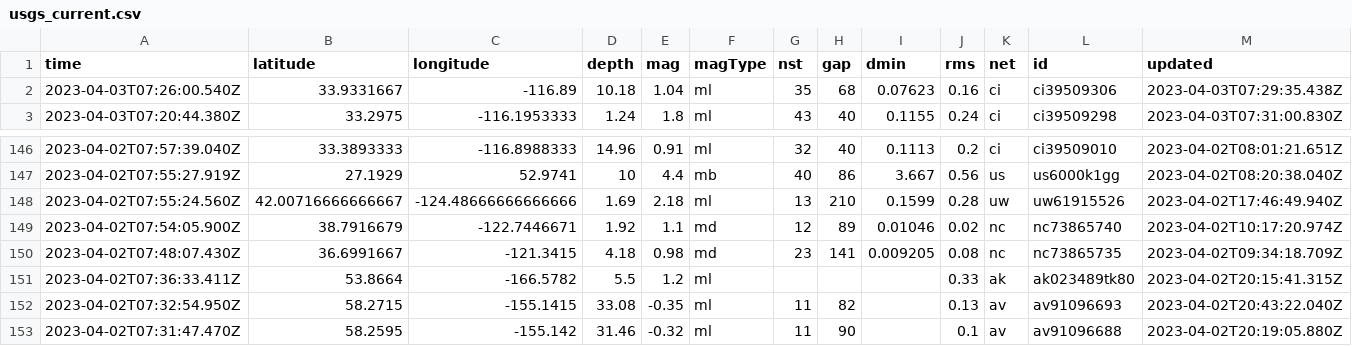
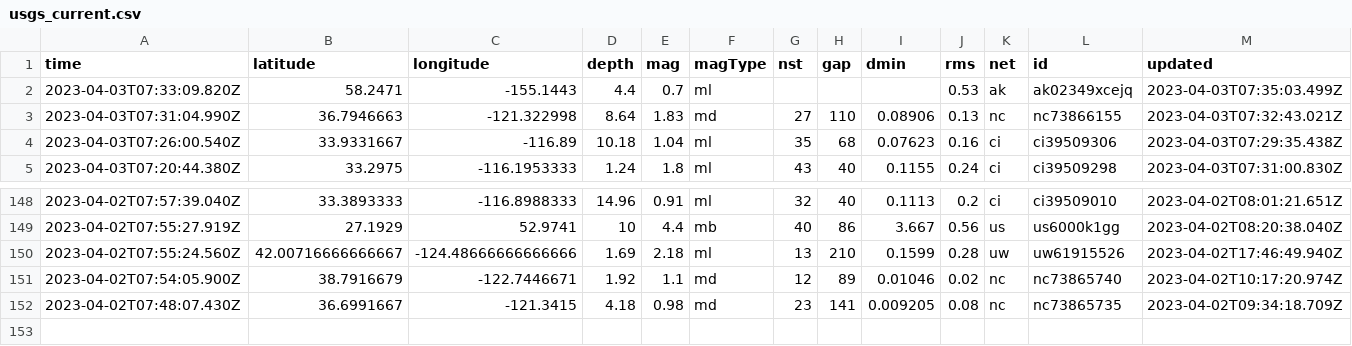
Before and after one commit to jemmastephenson/my-data-robot, a CSV file: usgs_current.csv, drawn as a sheet; only a part is shown, gaps mark what is left out; removed rows and columns are numbered as before the commit, all else as after; rows hold the shown columns only; the diff names each change by its address in the sheet, - before the commit and + after, or states it on an @@ line.

```diff
--- a/usgs_current.csv
+++ b/usgs_current.csv
+row 2: 2023-04-03T07:33:09.820Z | 58.2471 | -155.1443 | 4.4 | 0.7 | ml |  |  |  | 0.53 | ak | ak02349xcejq | 2023-04-03T07:35:03.499Z
+row 3: 2023-04-03T07:31:04.990Z | 36.7946663 | -121.322998 | 8.64 | 1.83 | md | 27 | 110 | 0.08906 | 0.13 | nc | nc73866155 | 2023-04-03T07:32:43.021Z
-row 151: 2023-04-02T07:36:33.411Z | 53.8664 | -166.5782 | 5.5 | 1.2 | ml |  |  |  | 0.33 | ak | ak023489tk80 | 2023-04-02T20:15:41.315Z
-row 152: 2023-04-02T07:32:54.950Z | 58.2715 | -155.1415 | 33.08 | -0.35 | ml | 11 | 82 |  | 0.13 | av | av91096693 | 2023-04-02T20:43:22.040Z
-row 153: 2023-04-02T07:31:47.470Z | 58.2595 | -155.142 | 31.46 | -0.32 | ml | 11 | 90 |  | 0.1 | av | av91096688 | 2023-04-02T20:19:05.880Z
```
